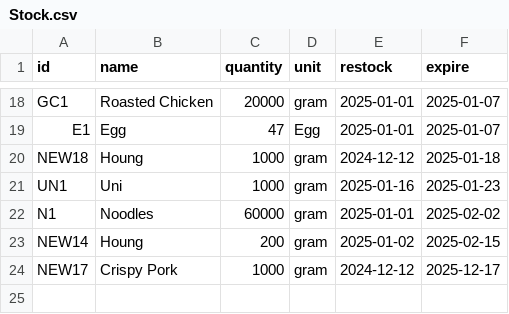
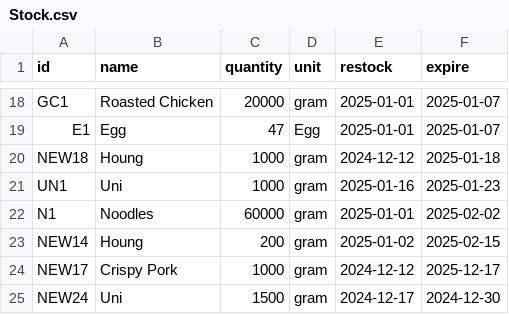
Before and after one commit to Mixkyy/Final-Project-Semester-1, a CSV file: Stock.csv, drawn as a sheet; only a part is shown, gaps mark what is left out.

```diff
--- a/Stock.csv
+++ b/Stock.csv
@@ -24 +24,2 @@ NEW14, Houng,200,gram,2025-01-02,2025-02-15
 NEW17,Crispy Pork,1000,gram,2024-12-12,2025-12-17
+NEW24,Uni,1500,gram,2024-12-17,2024-12-30
```
Also changed, not shown: 3 other files.
